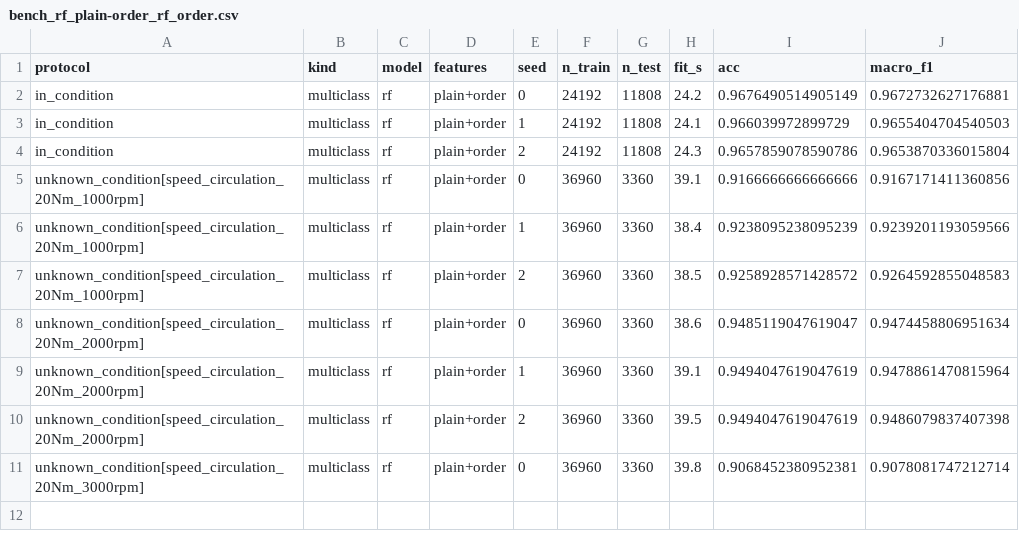
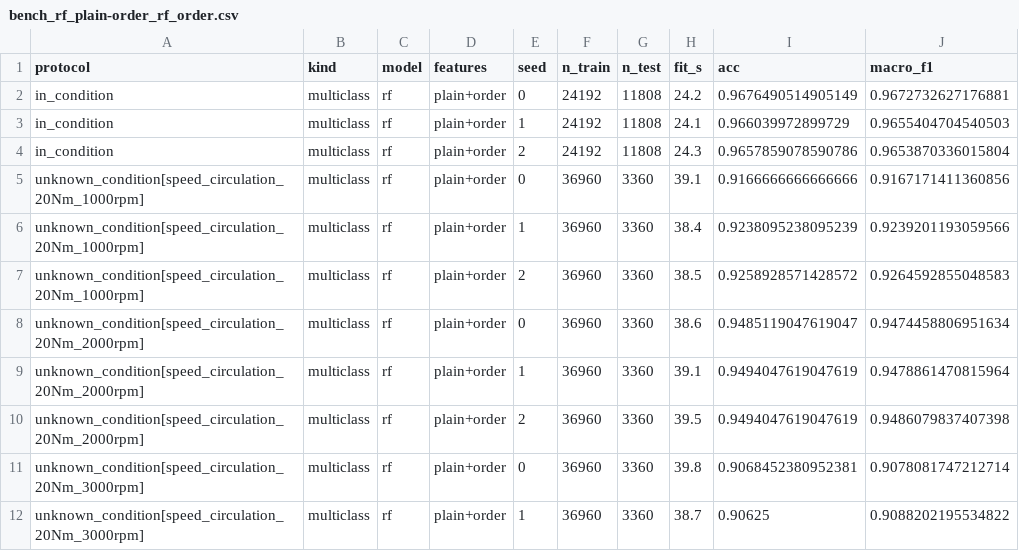
Before and after one commit to htcanseven/Claude, a CSV file: mcc5-thu-baselines/results/bench_rf_plain-order_rf_order.csv, drawn as a sheet.

```diff
--- a/mcc5-thu-baselines/results/bench_rf_plain-order_rf_order.csv
+++ b/mcc5-thu-baselines/results/bench_rf_plain-order_rf_order.csv
@@ -11 +11,2 @@ unknown_condition[speed_circulation_20Nm_2000rpm],multiclass,rf,plain+order,2,36
 unknown_condition[speed_circulation_20Nm_3000rpm],multiclass,rf,plain+order,0,36960,3360,39.8,0.9068452380952381,0.9078081747212714
+unknown_condition[speed_circulation_20Nm_3000rpm],multiclass,rf,plain+order,1,36960,3360,38.7,0.90625,0.9088202195534822
```
